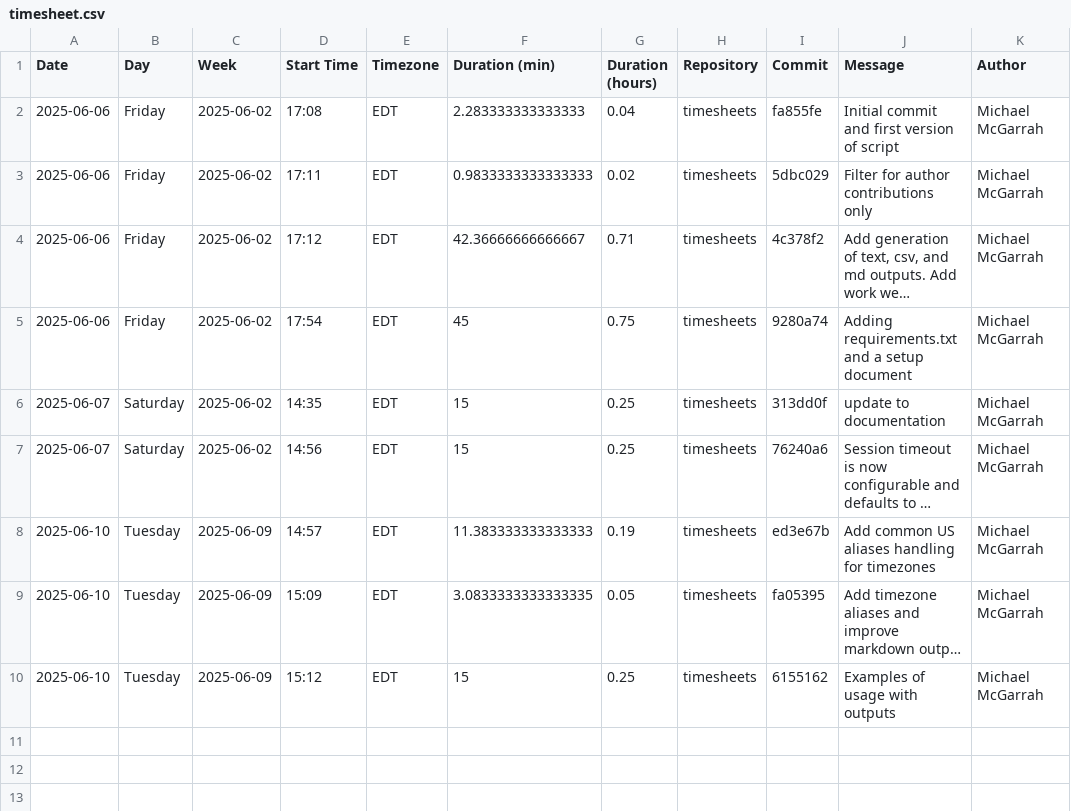
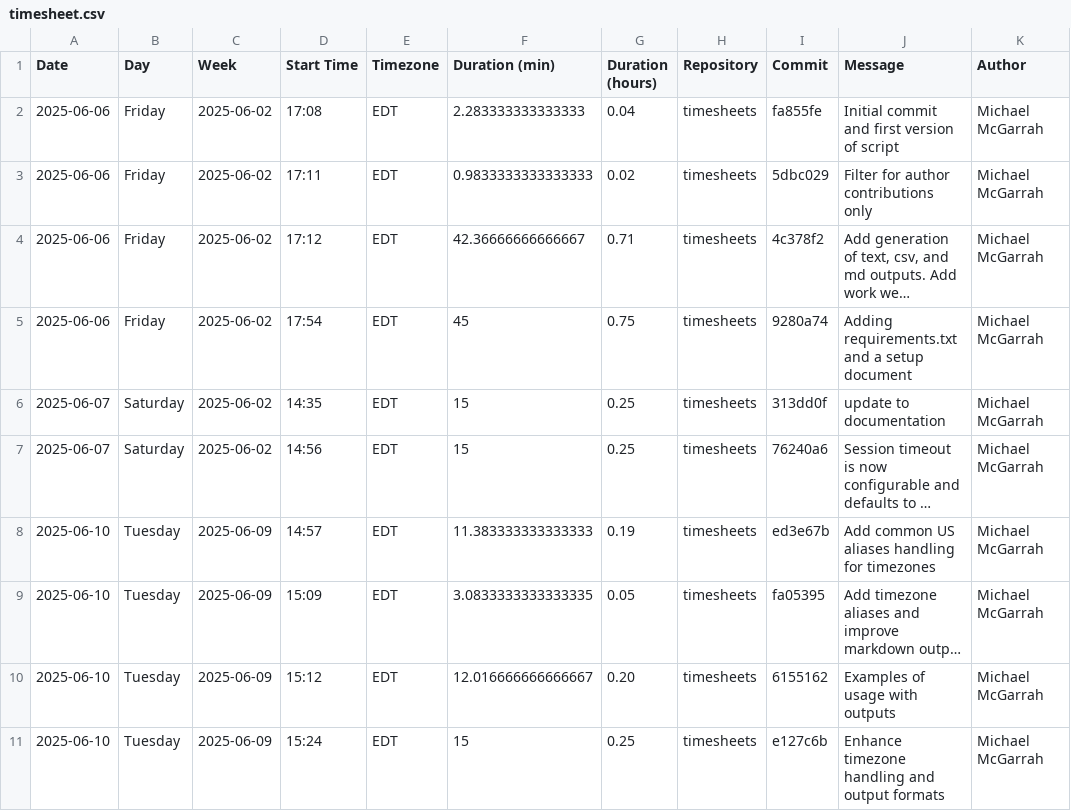
Before and after one commit to mcgarrah/git_timesheet_python, a CSV file: examples/timesheet.csv, drawn as a sheet; long unchanged cells end in …; the diff names each change by its address in the sheet, - before the commit and + after, or states it on an @@ line.

```diff
--- a/examples/timesheet.csv
+++ b/examples/timesheet.csv
-F10 (Duration (min)): 15
+F10 (Duration (min)): 12.016666666666667
-G10 (Duration (hours)): 0.25
+G10 (Duration (hours)): 0.20
+row 11: 2025-06-10 | Tuesday | 2025-06-09 | 15:24 | EDT | 15 | 0.25 | timesheets | e127c6b | Enhance timezone handling and output formats | Michael McGarrah
```
Also changed, not shown: 3 other files.
